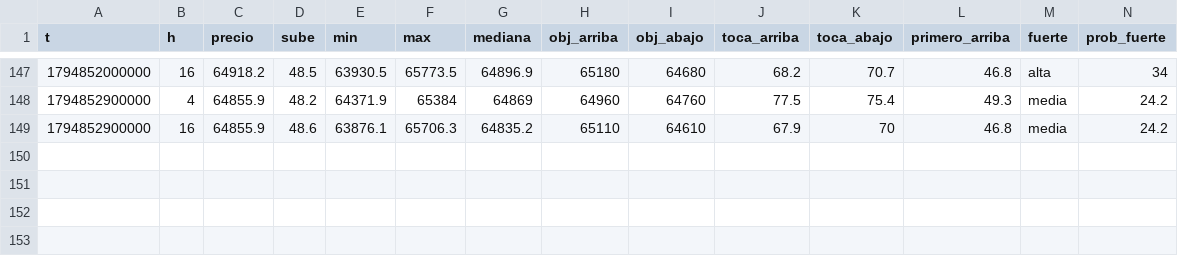
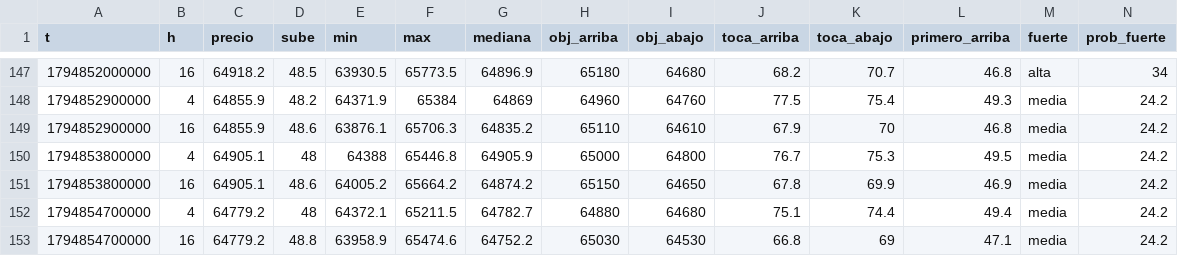
Before and after one commit to DiegoAdrian97/BTCAnalyzer, a CSV file: historial/BTC/15m/2026-11-16.csv, drawn as a sheet; only a part is shown, gaps mark what is left out; rows hold the shown columns only; the diff names each change by its address in the sheet, - before the commit and + after, or states it on an @@ line.

```diff
--- a/historial/BTC/15m/2026-11-16.csv
+++ b/historial/BTC/15m/2026-11-16.csv
+row 150: 1794853800000 | 4 | 64905.1 | 48 | 64388 | 65446.8 | 64905.9 | 65000 | 64800 | 76.7 | 75.3 | 49.5 | media | 24.2
+row 151: 1794853800000 | 16 | 64905.1 | 48.6 | 64005.2 | 65664.2 | 64874.2 | 65150 | 64650 | 67.8 | 69.9 | 46.9 | media | 24.2
+row 152: 1794854700000 | 4 | 64779.2 | 48 | 64372.1 | 65211.5 | 64782.7 | 64880 | 64680 | 75.1 | 74.4 | 49.4 | media | 24.2
+row 153: 1794854700000 | 16 | 64779.2 | 48.8 | 63958.9 | 65474.6 | 64752.2 | 65030 | 64530 | 66.8 | 69 | 47.1 | media | 24.2
```
Also changed, not shown: historial/BTC/30m/2026-11-16.csv, historial/BTC/5m/2026-11-16.csv, 1 other file.
